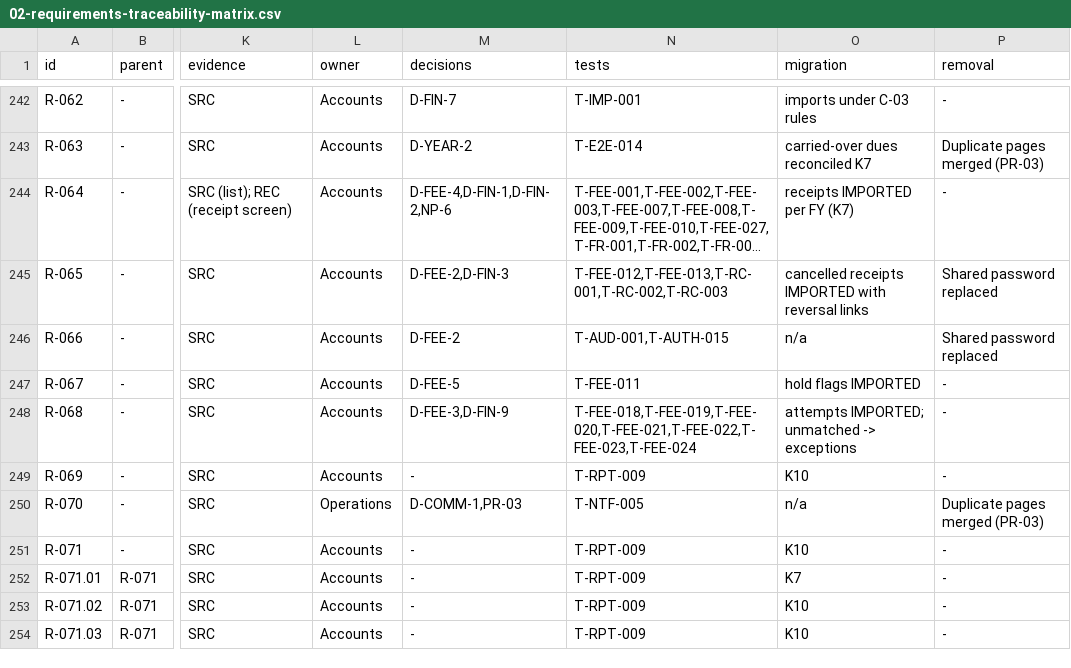
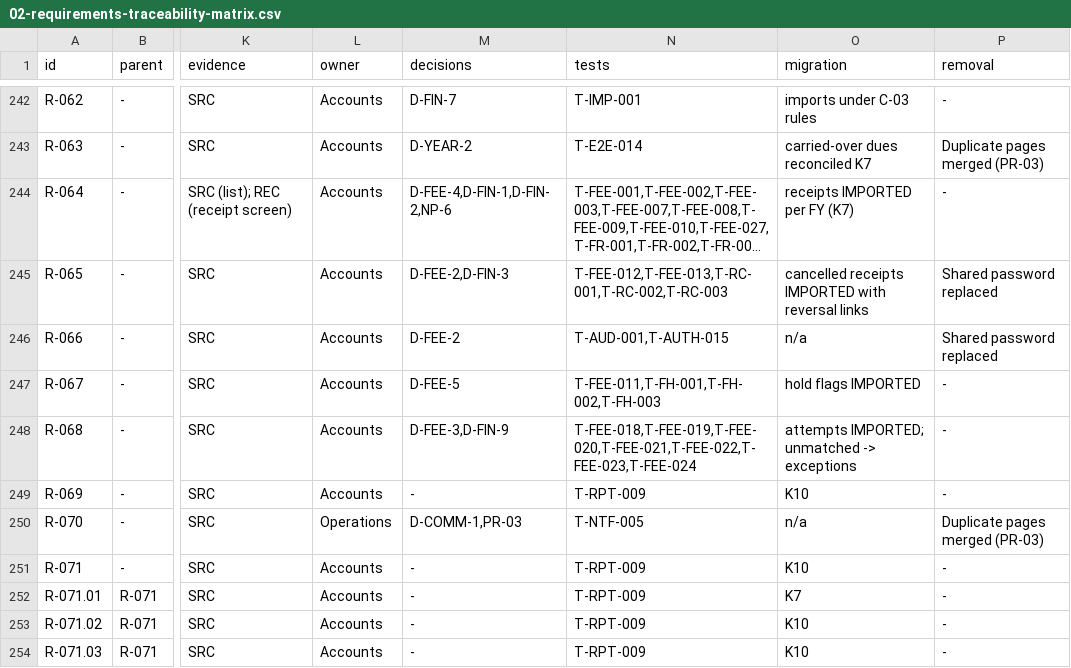
Before and after one commit to imkirit0/GEMS_OMNIX, a CSV file: docs/audit/02-requirements-traceability-matrix.csv, drawn as a sheet; only a part is shown, gaps mark what is left out; long unchanged cells end in …; the diff names each change by its address in the sheet, - before the commit and + after, or states it on an @@ line.

```diff
--- a/docs/audit/02-requirements-traceability-matrix.csv
+++ b/docs/audit/02-requirements-traceability-matrix.csv
-N247 (tests): T-FEE-011
+N247 (tests): T-FEE-011,T-FH-001,T-FH-002,T-FH-003
```
Also changed, not shown: docs/audit/data/matrix-05-fees-nonacad-crm-hrms-api.tsv, 20 other files.
